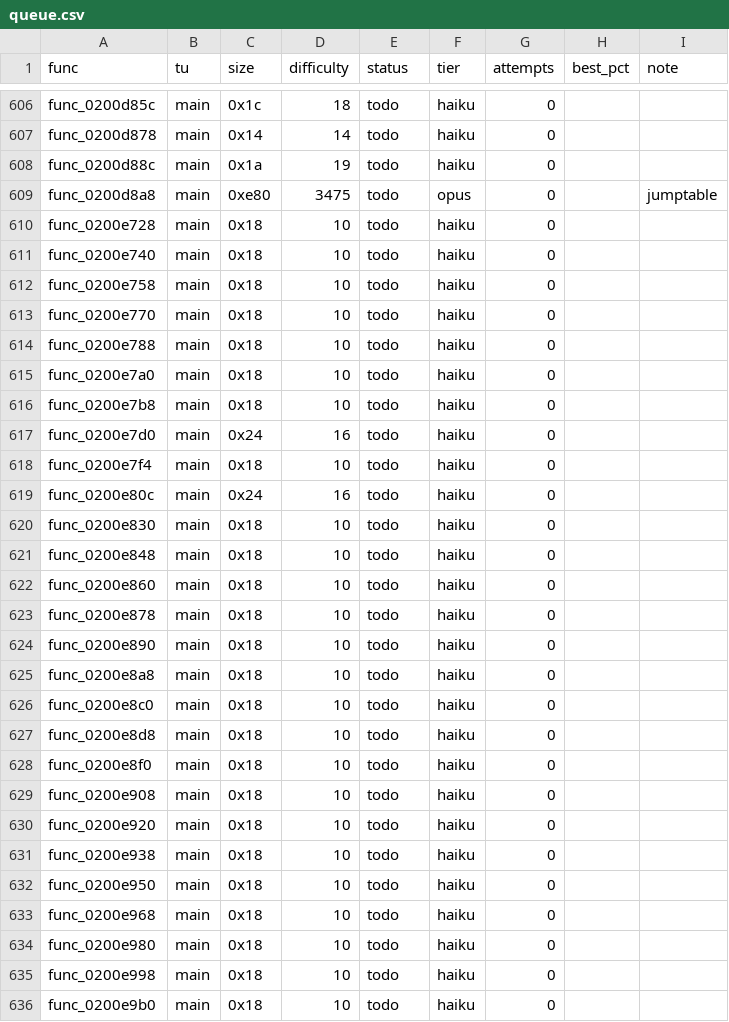
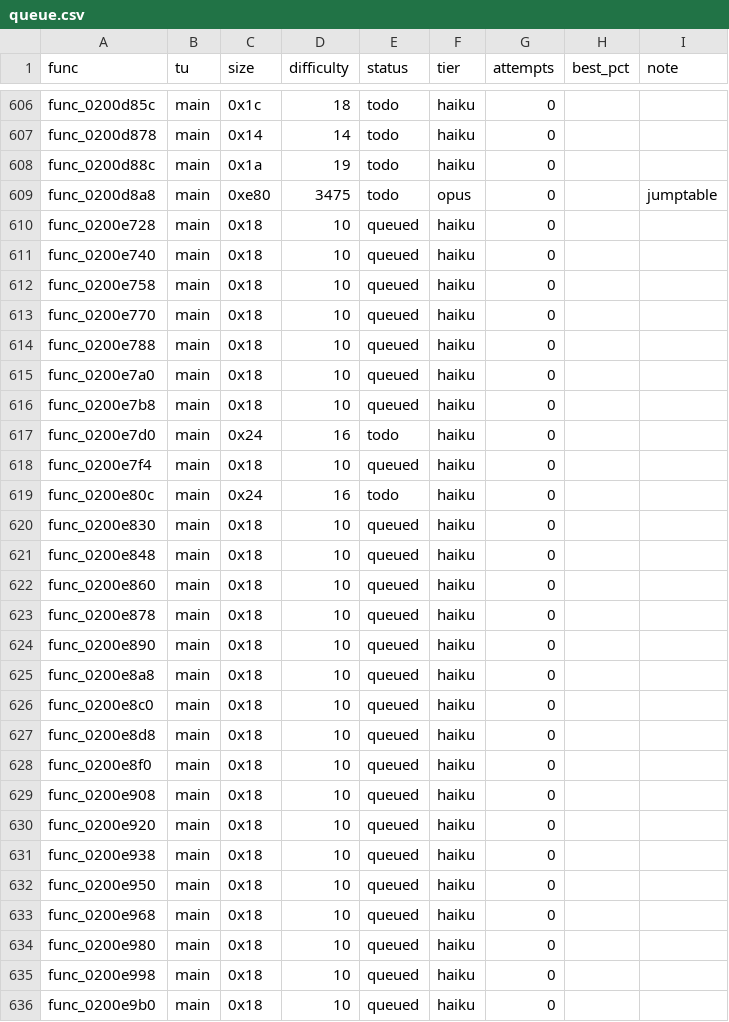
Before and after one commit to totomam/FFC-DECOMP, a CSV file: queue.csv, drawn as a sheet; only a part is shown, gaps mark what is left out; the diff covers the shown part only.

```diff
--- a/queue.csv
+++ b/queue.csv
@@ -609,28 +609,28 @@ func_0200d88c,main,0x1a,19,todo,haiku,0,,
 func_0200d8a8,main,0xe80,3475,todo,opus,0,,jumptable
-func_0200e728,main,0x18,10,todo,haiku,0,,
-func_0200e740,main,0x18,10,todo,haiku,0,,
-func_0200e758,main,0x18,10,todo,haiku,0,,
-func_0200e770,main,0x18,10,todo,haiku,0,,
-func_0200e788,main,0x18,10,todo,haiku,0,,
-func_0200e7a0,main,0x18,10,todo,haiku,0,,
-func_0200e7b8,main,0x18,10,todo,haiku,0,,
+func_0200e728,main,0x18,10,queued,haiku,0,,
+func_0200e740,main,0x18,10,queued,haiku,0,,
+func_0200e758,main,0x18,10,queued,haiku,0,,
+func_0200e770,main,0x18,10,queued,haiku,0,,
+func_0200e788,main,0x18,10,queued,haiku,0,,
+func_0200e7a0,main,0x18,10,queued,haiku,0,,
+func_0200e7b8,main,0x18,10,queued,haiku,0,,
 func_0200e7d0,main,0x24,16,todo,haiku,0,,
-func_0200e7f4,main,0x18,10,todo,haiku,0,,
+func_0200e7f4,main,0x18,10,queued,haiku,0,,
 func_0200e80c,main,0x24,16,todo,haiku,0,,
-func_0200e830,main,0x18,10,todo,haiku,0,,
-func_0200e848,main,0x18,10,todo,haiku,0,,
-func_0200e860,main,0x18,10,todo,haiku,0,,
-func_0200e878,main,0x18,10,todo,haiku,0,,
-func_0200e890,main,0x18,10,todo,haiku,0,,
-func_0200e8a8,main,0x18,10,todo,haiku,0,,
-func_0200e8c0,main,0x18,10,todo,haiku,0,,
-func_0200e8d8,main,0x18,10,todo,haiku,0,,
-func_0200e8f0,main,0x18,10,todo,haiku,0,,
-func_0200e908,main,0x18,10,todo,haiku,0,,
-func_0200e920,main,0x18,10,todo,haiku,0,,
-func_0200e938,main,0x18,10,todo,haiku,0,,
-func_0200e950,main,0x18,10,todo,haiku,0,,
-func_0200e968,main,0x18,10,todo,haiku,0,,
-func_0200e980,main,0x18,10,todo,haiku,0,,
-func_0200e998,main,0x18,10,todo,haiku,0,,
-func_0200e9b0,main,0x18,10,todo,haiku,0,,
+func_0200e830,main,0x18,10,queued,haiku,0,,
+func_0200e848,main,0x18,10,queued,haiku,0,,
+func_0200e860,main,0x18,10,queued,haiku,0,,
+func_0200e878,main,0x18,10,queued,haiku,0,,
+func_0200e890,main,0x18,10,queued,haiku,0,,
+func_0200e8a8,main,0x18,10,queued,haiku,0,,
+func_0200e8c0,main,0x18,10,queued,haiku,0,,
+func_0200e8d8,main,0x18,10,queued,haiku,0,,
+func_0200e8f0,main,0x18,10,queued,haiku,0,,
+func_0200e908,main,0x18,10,queued,haiku,0,,
+func_0200e920,main,0x18,10,queued,haiku,0,,
+func_0200e938,main,0x18,10,queued,haiku,0,,
+func_0200e950,main,0x18,10,queued,haiku,0,,
+func_0200e968,main,0x18,10,queued,haiku,0,,
+func_0200e980,main,0x18,10,queued,haiku,0,,
+func_0200e998,main,0x18,10,queued,haiku,0,,
+func_0200e9b0,main,0x18,10,queued,haiku,0,,
```
Also changed, not shown: 38 edited cells elsewhere in this file, 3 other files.
